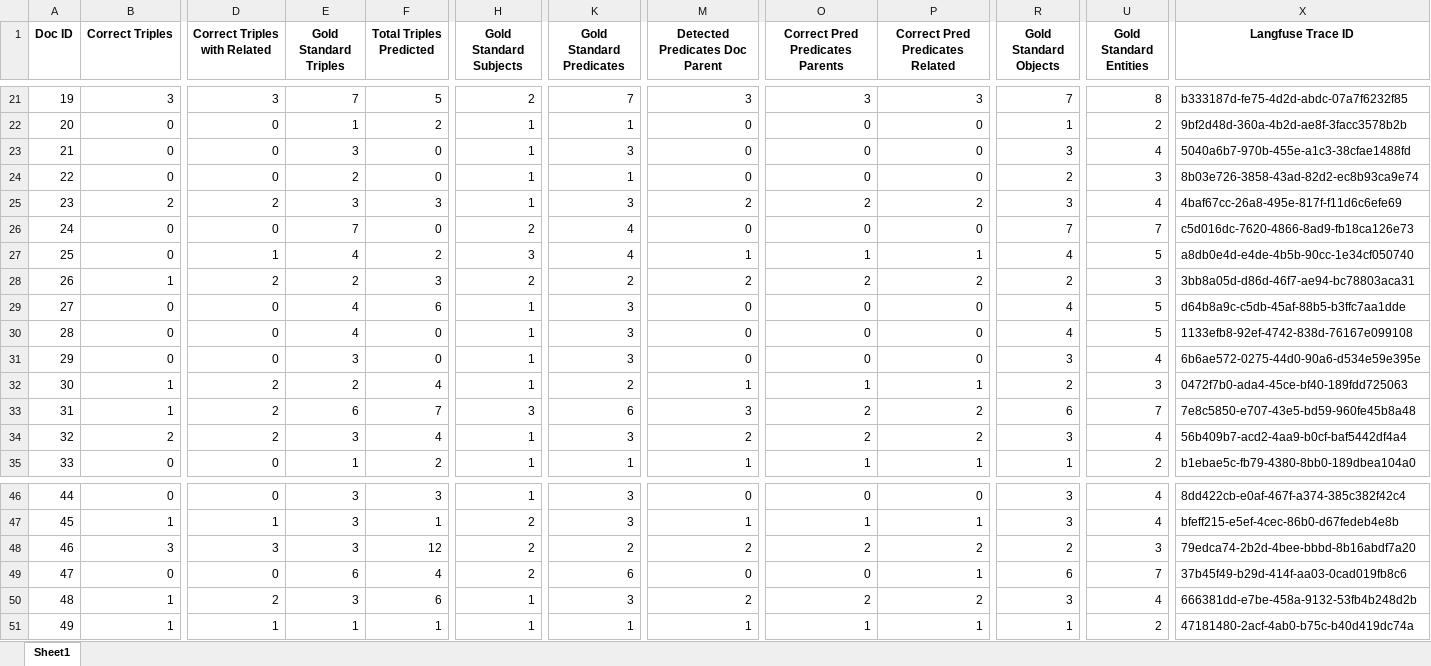
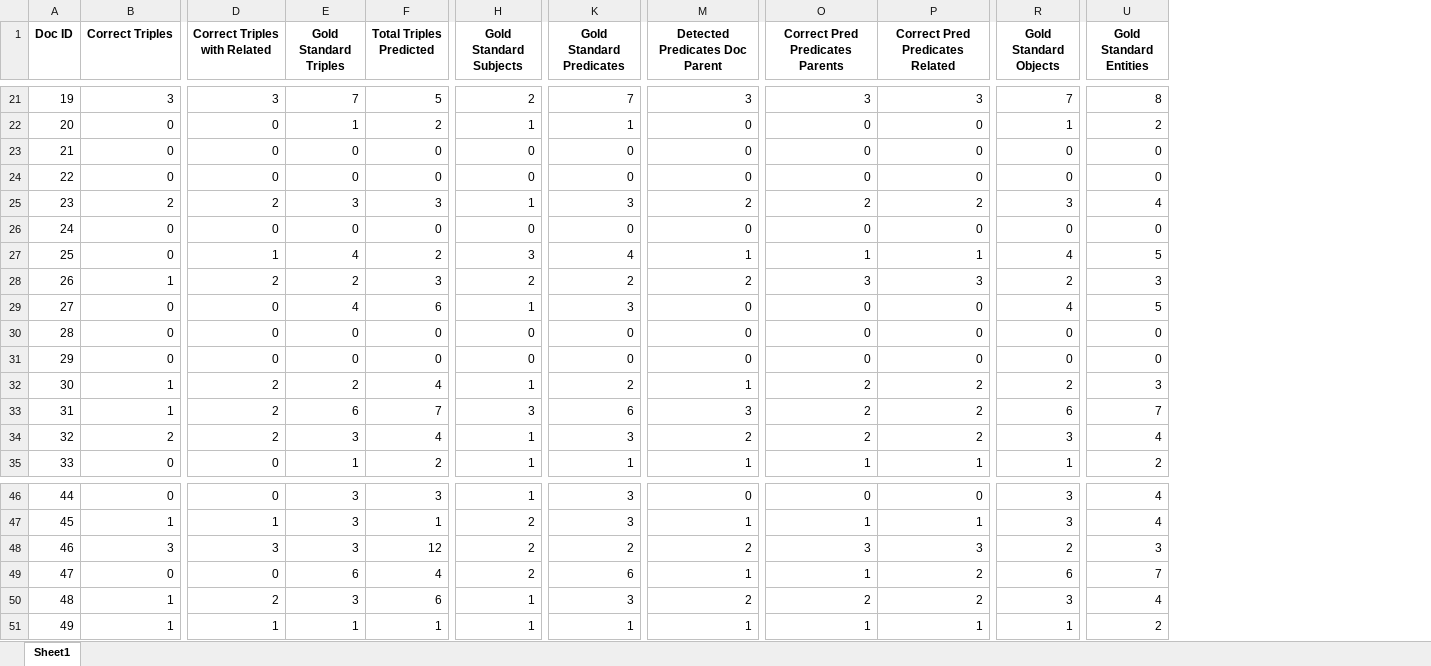
Before and after one commit to maxlautenbach/CIExMAS, an Excel workbook: results/result_evaluation_logs/C_Error_Incorporation_Gen1.xlsx, sheet Sheet1, drawn as a sheet; only a part is shown, gaps mark what is left out; values as stored, in another font and other column widths than the file's, no borders; the diff covers the shown part only; the diff names each change by its address in the sheet, - before the commit and + after, or states it on an @@ line.

```diff
--- a/results/result_evaluation_logs/C_Error_Incorporation_Gen1.xlsx (sheet Sheet1)
+++ b/results/result_evaluation_logs/C_Error_Incorporation_Gen1.xlsx (sheet Sheet1)
-column X (Langfuse Trace ID), rows 21-35: b333187d-fe75-4d2d-abdc-07a7f6232f85 | 9bf2d48d-360a-4b2d-ae8f-3facc3578b2b | 5040a6b7-970b-455e-a1c3-38cfae1488fd | 8b03e726-3858-43ad-82d2-ec8b93ca9e74 | 4baf67cc-26a8-495e-817f-f11d6c6efe69 | c5d016dc-7620-4866-8ad9-fb18ca126e73 | a8db0e4d-e4de-4b5b-90cc-1e34cf050740 | 3bb8a05d-d86d-46f7-ae94-bc78803aca31 | d64b8a9c-c5db-45af-88b5-b3ffc7aa1dde | 1133efb8-92ef-4742-838d-76167e099108 | 6b6ae572-0275-44d0-90a6-d534e59e395e | 0472f7b0-ada4-45ce-bf40-189fdd725063 | 7e8c5850-e707-43e5-bd59-960fe45b8a48 | 56b409b7-acd2-4aa9-b0cf-baf5442df4a4 | b1ebae5c-fb79-4380-8bb0-189dbea104a0; rows 46-51: 8dd422cb-e0af-467f-a374-385c382f42c4 | bfeff215-e5ef-4cec-86b0-d67fedeb4e8b | 79edca74-2b2d-4bee-bbbd-8b16abdf7a20 | 37b45f49-b29d-414f-aa03-0cad019fb8c6 | 666381dd-e7be-458a-9132-53fb4b248d2b | 47181480-2acf-4ab0-b75c-b40d419dc74a
-E23 (Gold Standard Triples): 3
+E23 (Gold Standard Triples): 0
-H23:H24 (Gold Standard Subjects): 1
+H23:H24 (Gold Standard Subjects): 0
-K23 (Gold Standard Predicates): 3
+K23 (Gold Standard Predicates): 0
-R23 (Gold Standard Objects): 3
+R23 (Gold Standard Objects): 0
-U23 (Gold Standard Entities): 4
+U23 (Gold Standard Entities): 0
-E24 (Gold Standard Triples): 2
+E24 (Gold Standard Triples): 0
-K24 (Gold Standard Predicates): 1
+K24 (Gold Standard Predicates): 0
-R24 (Gold Standard Objects): 2
+R24 (Gold Standard Objects): 0
-U24 (Gold Standard Entities): 3
+U24 (Gold Standard Entities): 0
-E26 (Gold Standard Triples): 7
+E26 (Gold Standard Triples): 0
-H26 (Gold Standard Subjects): 2
+H26 (Gold Standard Subjects): 0
-K26 (Gold Standard Predicates): 4
+K26 (Gold Standard Predicates): 0
-R26 (Gold Standard Objects): 7
+R26 (Gold Standard Objects): 0
-U26 (Gold Standard Entities): 7
+U26 (Gold Standard Entities): 0
-O28 (Correct Pred Predicates Parents): 2
+O28 (Correct Pred Predicates Parents): 3
-P28 (Correct Pred Predicates Related): 2
+P28 (Correct Pred Predicates Related): 3
-E30 (Gold Standard Triples): 4
+E30 (Gold Standard Triples): 0
-H30:H31 (Gold Standard Subjects): 1
+H30:H31 (Gold Standard Subjects): 0
-K30:K31 (Gold Standard Predicates): 3
+K30:K31 (Gold Standard Predicates): 0
-R30 (Gold Standard Objects): 4
+R30 (Gold Standard Objects): 0
-U30 (Gold Standard Entities): 5
+U30 (Gold Standard Entities): 0
-E31 (Gold Standard Triples): 3
+E31 (Gold Standard Triples): 0
-R31 (Gold Standard Objects): 3
+R31 (Gold Standard Objects): 0
-U31 (Gold Standard Entities): 4
+U31 (Gold Standard Entities): 0
-O32 (Correct Pred Predicates Parents): 1
+O32 (Correct Pred Predicates Parents): 2
-P32 (Correct Pred Predicates Related): 1
+P32 (Correct Pred Predicates Related): 2
-O48 (Correct Pred Predicates Parents): 2
+O48 (Correct Pred Predicates Parents): 3
-P48 (Correct Pred Predicates Related): 2
+P48 (Correct Pred Predicates Related): 3
-M49 (Detected Predicates Doc Parent): 0
+M49 (Detected Predicates Doc Parent): 1
-O49 (Correct Pred Predicates Parents): 0
+O49 (Correct Pred Predicates Parents): 1
-P49 (Correct Pred Predicates Related): 1
+P49 (Correct Pred Predicates Related): 2
```
Also changed, not shown: 20 edited cells elsewhere in this sheet, results/result_evaluation_logs/A_Initial_Baseline_Baseline.xlsx, results/result_evaluation_logs/B_Task_Modularisation_Gen1.xlsx, 32 other files.
